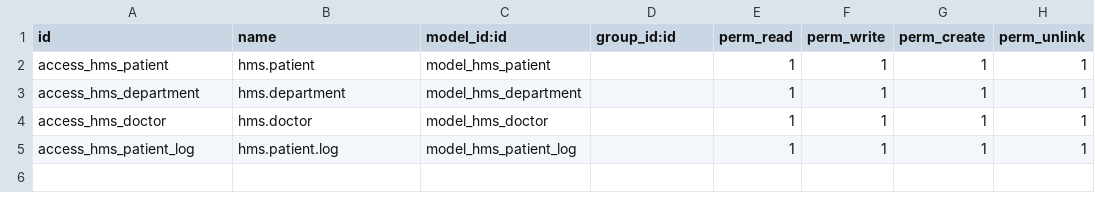
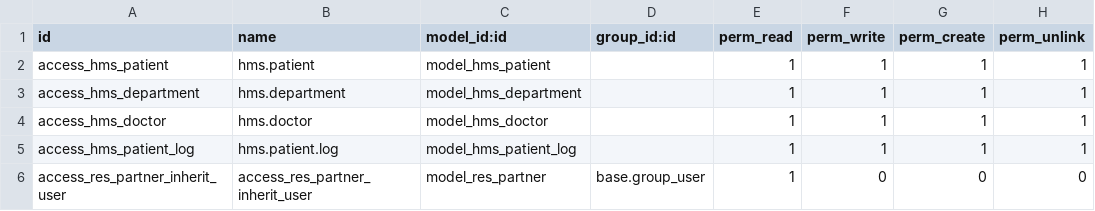
Before and after one commit to aahmed1009/Hospitals-Management-System-odoo, a CSV file: addons/hms/security/ir.model.access.csv, drawn as a sheet.

```diff
--- a/addons/hms/security/ir.model.access.csv
+++ b/addons/hms/security/ir.model.access.csv
@@ -5 +5,2 @@ access_hms_doctor,hms.doctor,model_hms_doctor,,1,1,1,1
 access_hms_patient_log,hms.patient.log,model_hms_patient_log,,1,1,1,1
+access_res_partner_inherit_user,access_res_partner_inherit_user,model_res_partner,base.group_user,1,0,0,0
```
Also changed, not shown: 6 other files.
